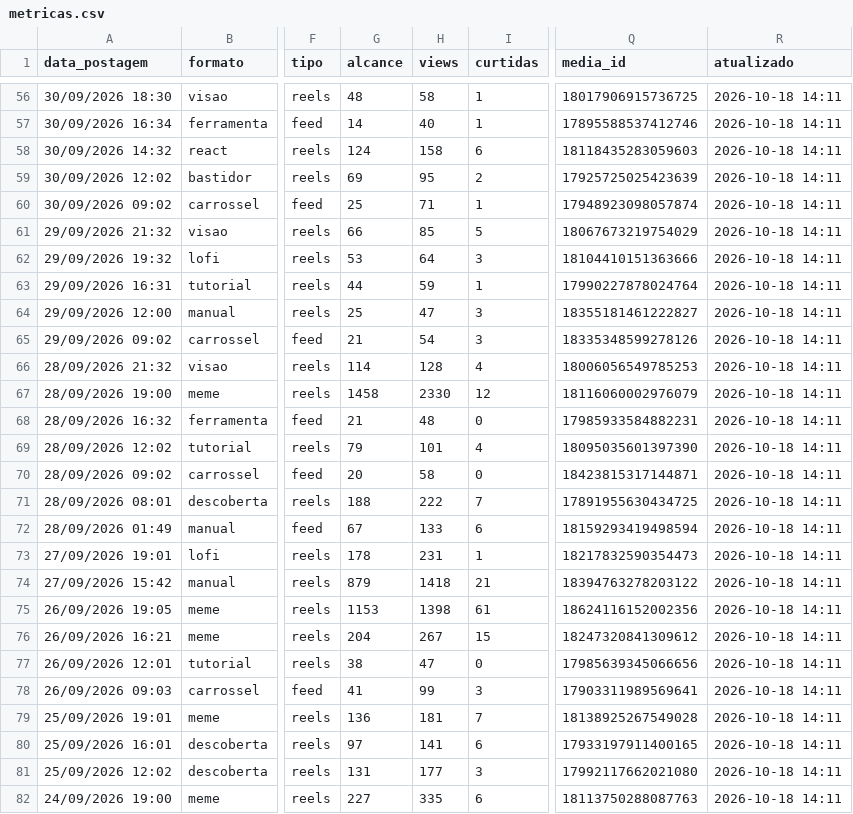
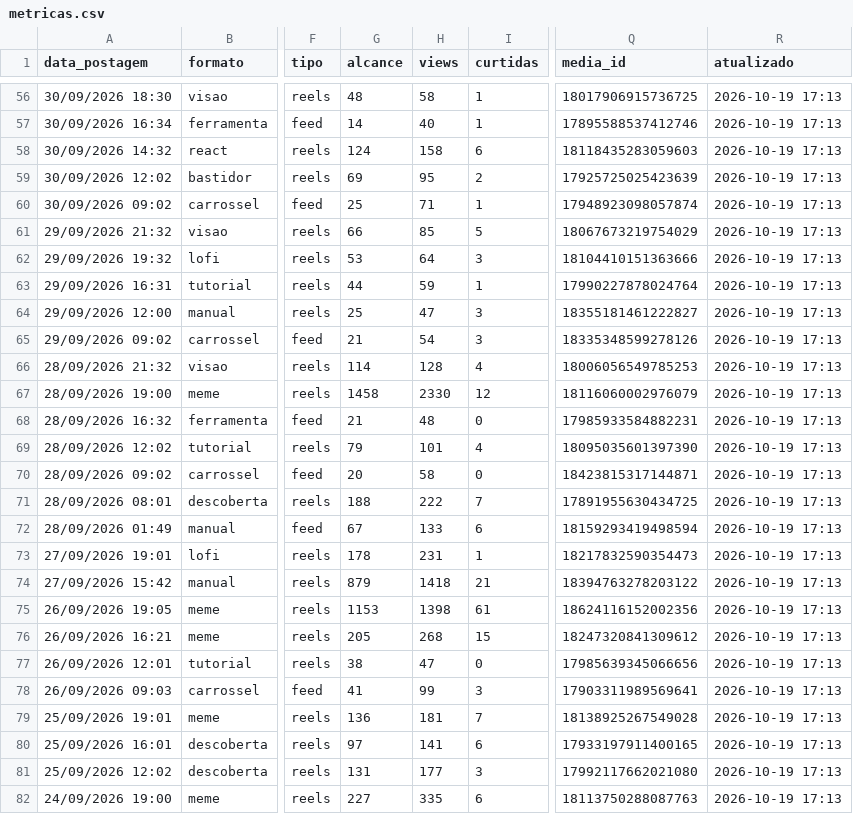
Before and after one commit to gabrielduartefaria26-lab/oasis-agendador, a CSV file: metricas.csv, drawn as a sheet; only a part is shown, gaps mark what is left out; the diff covers the shown part only; the diff names each change by its address in the sheet, - before the commit and + after, or states it on an @@ line.

```diff
--- a/metricas.csv
+++ b/metricas.csv
-R56:R82 (atualizado): 2026-10-18 14:11
+R56:R82 (atualizado): 2026-10-19 17:13
-G76 (alcance): 204
+G76 (alcance): 205
-H76 (views): 267
+H76 (views): 268
```
Also changed, not shown: 100 edited cells elsewhere in this file.
